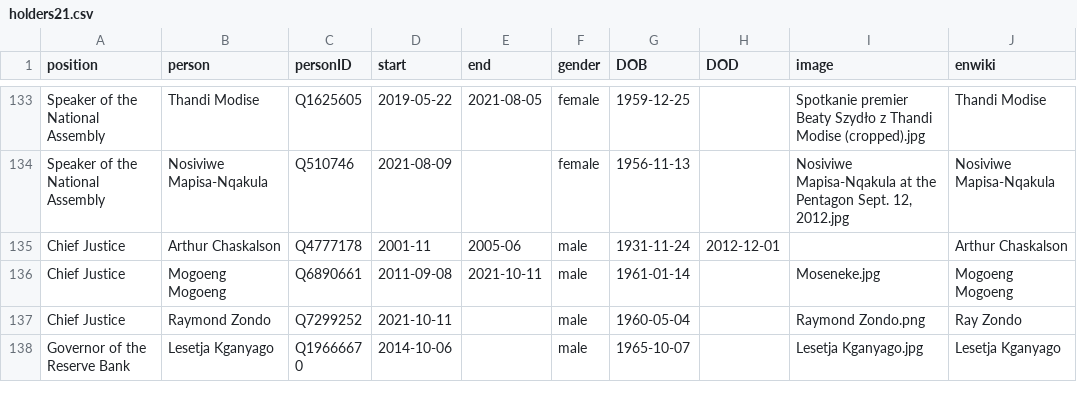
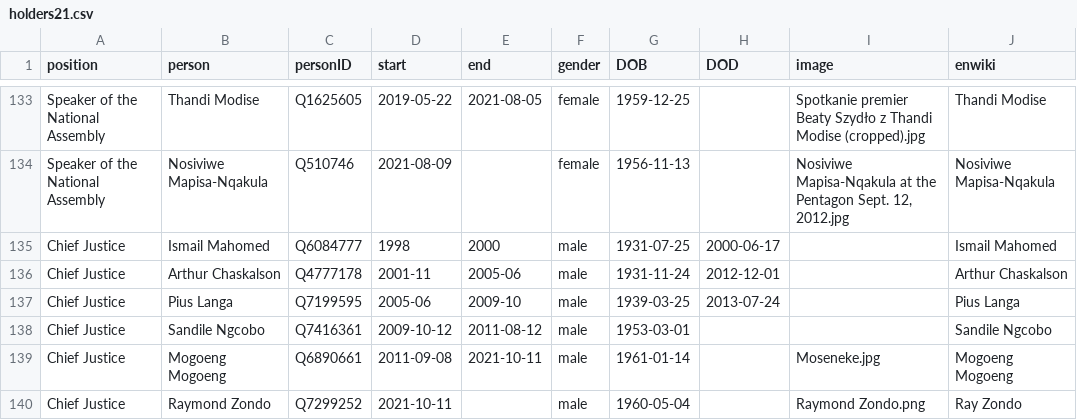
Before and after one commit to every-politician-scrapers/south-africa-cabinet, a CSV file: html/holders21.csv, drawn as a sheet; only a part is shown, gaps mark what is left out; the shorter side is filled out with more unchanged rows; the diff names each change by its address in the sheet, - before the commit and + after, or states it on an @@ line.

```diff
--- a/html/holders21.csv
+++ b/html/holders21.csv
+row 135: Chief Justice | Ismail Mahomed | Q6084777 | 1998 | 2000 | male | 1931-07-25 | 2000-06-17 |  | Ismail Mahomed
+row 137: Chief Justice | Pius Langa | Q7199595 | 2005-06 | 2009-10 | male | 1939-03-25 | 2013-07-24 |  | Pius Langa
+row 138: Chief Justice | Sandile Ngcobo | Q7416361 | 2009-10-12 | 2011-08-12 | male | 1953-03-01 |  |  | Sandile Ngcobo
```
Also changed, not shown: html/legislators.csv.
